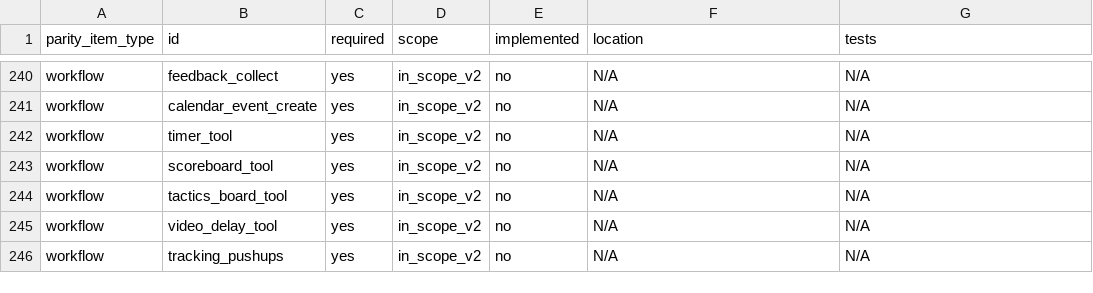
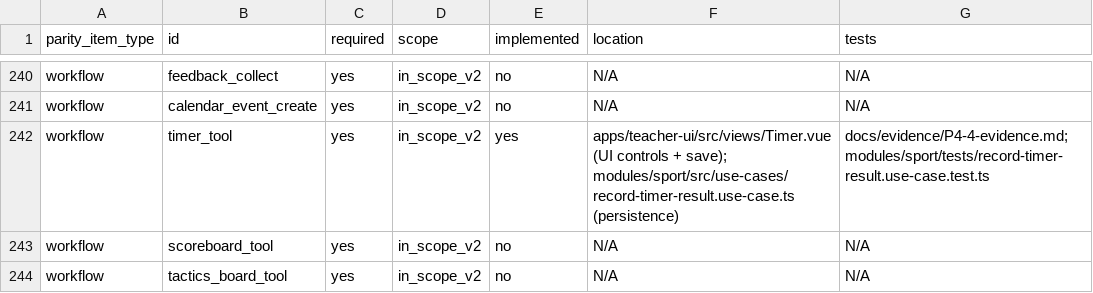
Before and after one commit to DickHorner/ViccoBoard, a CSV file: docs/parity-spec/sportzens-apk/_ledger/PARITY_MATRIX.csv, drawn as a sheet; only a part is shown, gaps mark what is left out; the shorter side is filled out with more unchanged rows.

```diff
--- a/docs/parity-spec/sportzens-apk/_ledger/PARITY_MATRIX.csv
+++ b/docs/parity-spec/sportzens-apk/_ledger/PARITY_MATRIX.csv
@@ -241,3 +241,3 @@ workflow,feedback_collect,yes,in_scope_v2,no,N/A,N/A
 workflow,calendar_event_create,yes,in_scope_v2,no,N/A,N/A
-workflow,timer_tool,yes,in_scope_v2,no,N/A,N/A
+workflow,timer_tool,yes,in_scope_v2,yes,"apps/teacher-ui/src/views/Timer.vue (UI controls + save); modules/sport/src/use-cases/record-timer-result.use-case.ts (persistence)","docs/evidence/P4-4-evidence.md;modules/sport/tests/record-timer-result.use-case.test.ts"
 workflow,scoreboard_tool,yes,in_scope_v2,no,N/A,N/A
```
Also changed, not shown: 14 other files.
